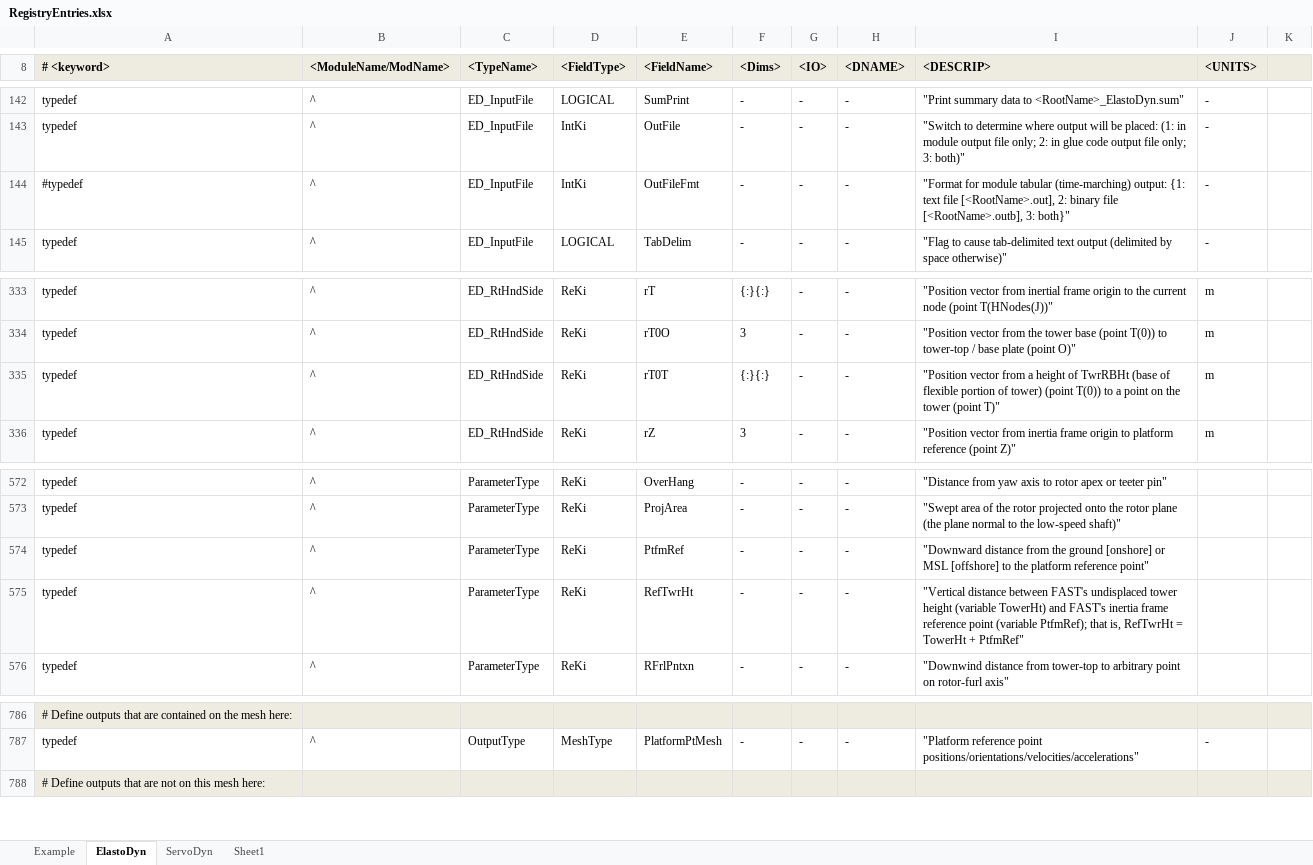
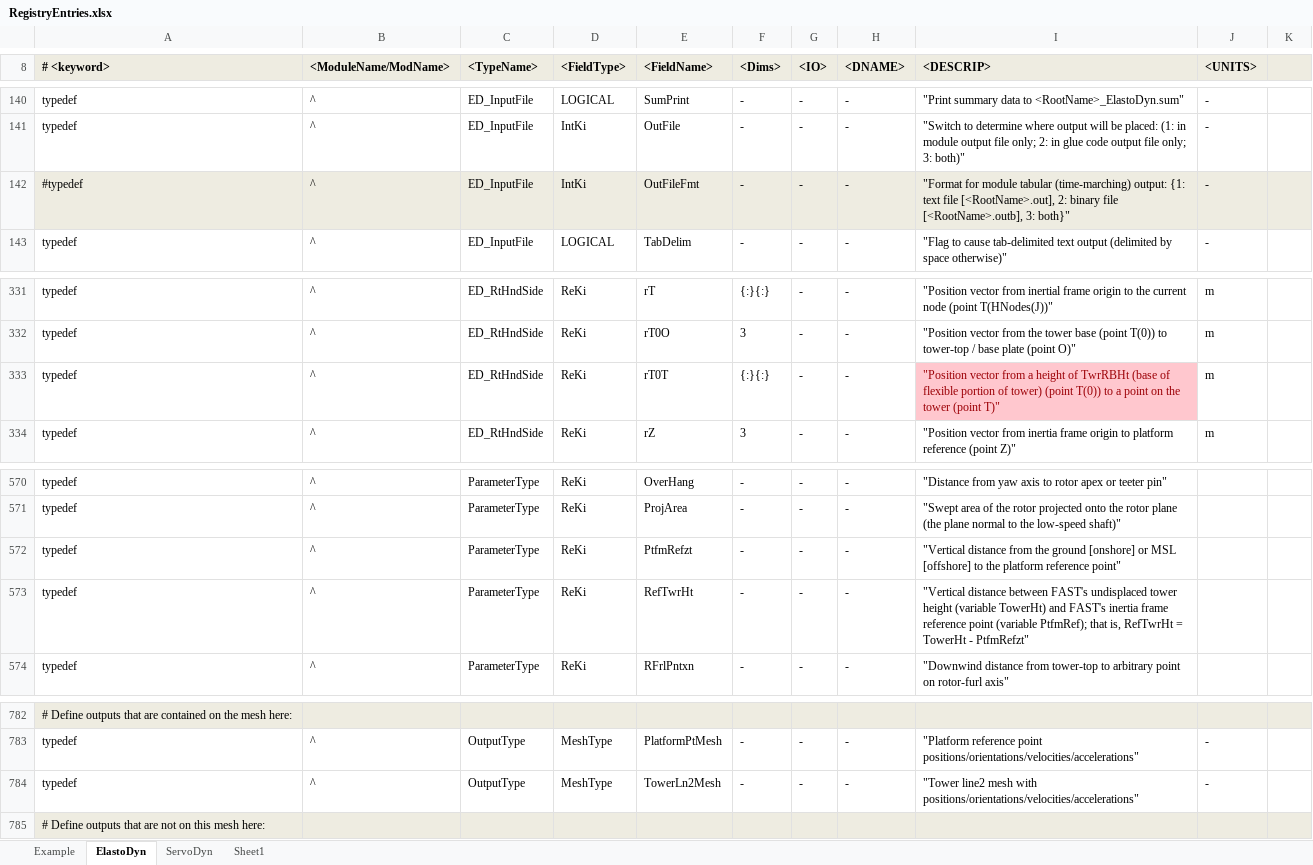
Before and after one commit to OpenFAST/openfast, an Excel workbook: modules-local/fast-library/src/RegistryEntries.xlsx, sheet ElastoDyn, drawn as a sheet; only a part is shown, gaps mark what is left out; values as stored, in another font and other column widths than the file's, no borders; conditional formats not drawn; addresses are those after the commit; the diff covers the shown part only; the diff names each change by its address in the sheet, - before the commit and + after, or states it on an @@ line.

Commit message:
ElastoDyn:   I created a new input file variable called PtfmRefzt to replace PtfmRef, with PtfmRefzt = - PtfmRef.   I created a new input file variable called TowerBsHt to replace TwrRBHt and TwrDraft, with TowerBsHt = TwrRBHt - TwrDraft   I replaced the TwrFT variable with a variable called TowerLn2Mesh. CertTest:   I updated the ElastoDyn input files for the different inputs (described above).   I added a blank line to the Test07_AD.ipt file so that the executable from gfortran would run. FAST/glue:   I noticed a distinction between u_ED and ED_Input(1): one can be a sibling of another mesh (if set in module's init routine), but the other is not. Thus, we need to always send the same one to the module's Init/UpdateStates/CalcOutput/Destroy routines.   I destroy the u_ED and ED_Input array at program end.
git-svn-id: https://windsvn2.nrel.gov/FAST/branches/BJonkman@408 10acb478-4768-415a-8850-bacdb5912d4d

Former-commit-id: 69476c85f908b21d0436a265cfe72ed2e25254f8

```diff
--- a/modules-local/fast-library/src/RegistryEntries.xlsx (sheet ElastoDyn)
+++ b/modules-local/fast-library/src/RegistryEntries.xlsx (sheet ElastoDyn)
-A142:K142 fill: none
+A142:K142 fill: #EEECE1
@@ I333 fill: none → #FFC7CE, text colour: black → #9C0006 @@
-E572 (<FieldName>): PtfmRef
+E572 (<FieldName>): PtfmRefzt
-I572 (<DESCRIP>): "Downward distance from…
+I572 (<DESCRIP>): "Vertical distance from…
-I573 (<DESCRIP>): …= TowerHt + PtfmRef"
+I573 (<DESCRIP>): …= TowerHt - PtfmRefzt"
+row 784: typedef | ^ | OutputType | MeshType | TowerLn2Mesh | - | - | - | "Tower line2 mesh with positions/orientations/velocities/accelerations" | -
```
Also changed, not shown: 1 added row, 5 removed rows and 9 edited cells elsewhere in this sheet, 2 other files.
